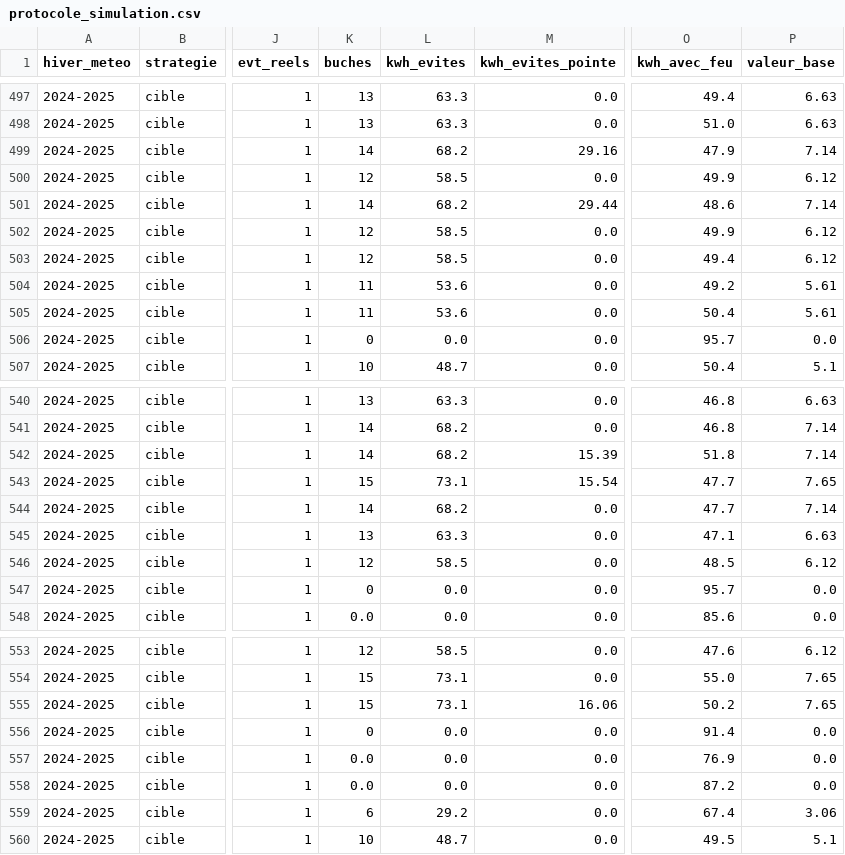
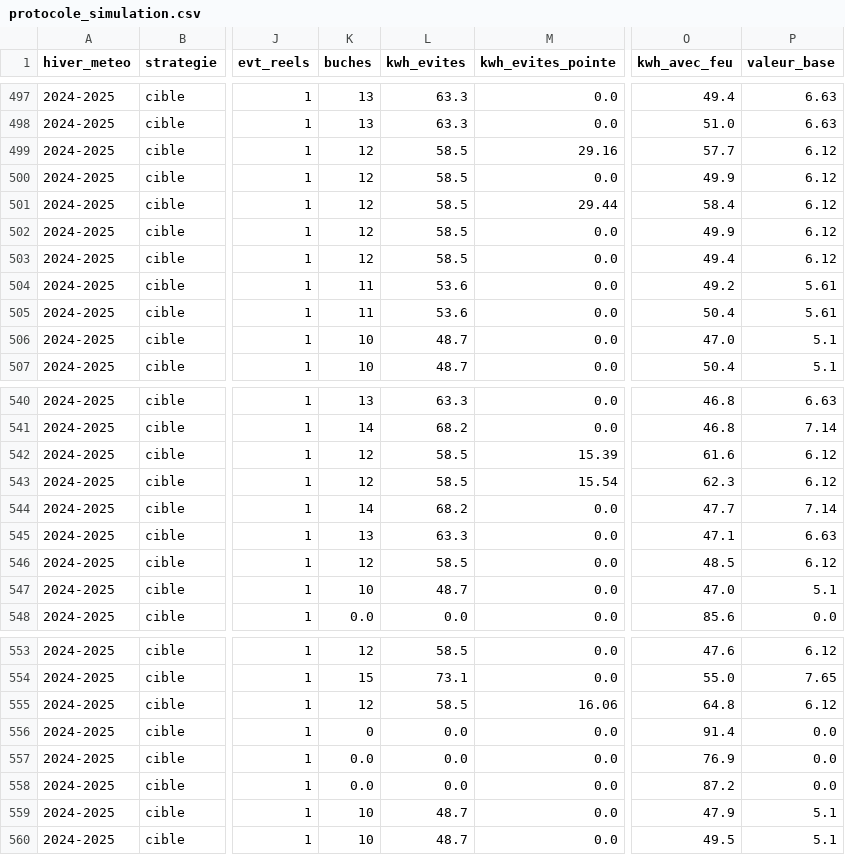
Before and after one commit to mgagp/buchometre, a CSV file: data/protocole_simulation.csv, drawn as a sheet; only a part is shown, gaps mark what is left out; the diff covers the shown part only; the diff names each change by its address in the sheet, - before the commit and + after, or states it on an @@ line.

```diff
--- a/data/protocole_simulation.csv
+++ b/data/protocole_simulation.csv
-K499 (buches): 14
+K499 (buches): 12
-L499 (kwh_evites): 68.2
+L499 (kwh_evites): 58.5
-O499 (kwh_avec_feu): 47.9
+O499 (kwh_avec_feu): 57.7
-P499 (valeur_base): 7.14
+P499 (valeur_base): 6.12
-K501 (buches): 14
+K501 (buches): 12
-L501 (kwh_evites): 68.2
+L501 (kwh_evites): 58.5
-O501 (kwh_avec_feu): 48.6
+O501 (kwh_avec_feu): 58.4
-P501 (valeur_base): 7.14
+P501 (valeur_base): 6.12
-K506 (buches): 0
+K506 (buches): 10
-L506 (kwh_evites): 0.0
+L506 (kwh_evites): 48.7
-O506 (kwh_avec_feu): 95.7
+O506 (kwh_avec_feu): 47.0
-P506 (valeur_base): 0.0
+P506 (valeur_base): 5.1
-K542 (buches): 14
+K542 (buches): 12
-L542 (kwh_evites): 68.2
+L542 (kwh_evites): 58.5
-O542 (kwh_avec_feu): 51.8
+O542 (kwh_avec_feu): 61.6
-P542 (valeur_base): 7.14
+P542 (valeur_base): 6.12
-K543 (buches): 15
+K543 (buches): 12
-L543 (kwh_evites): 73.1
+L543 (kwh_evites): 58.5
-O543 (kwh_avec_feu): 47.7
+O543 (kwh_avec_feu): 62.3
-P543 (valeur_base): 7.65
+P543 (valeur_base): 6.12
-K547 (buches): 0
+K547 (buches): 10
-L547 (kwh_evites): 0.0
+L547 (kwh_evites): 48.7
-O547 (kwh_avec_feu): 95.7
+O547 (kwh_avec_feu): 47.0
-P547 (valeur_base): 0.0
+P547 (valeur_base): 5.1
-K555 (buches): 15
+K555 (buches): 12
-L555 (kwh_evites): 73.1
+L555 (kwh_evites): 58.5
-O555 (kwh_avec_feu): 50.2
+O555 (kwh_avec_feu): 64.8
-P555 (valeur_base): 7.65
+P555 (valeur_base): 6.12
-K559 (buches): 6
+K559 (buches): 10
-L559 (kwh_evites): 29.2
+L559 (kwh_evites): 48.7
-O559 (kwh_avec_feu): 67.4
+O559 (kwh_avec_feu): 47.9
-P559 (valeur_base): 3.06
+P559 (valeur_base): 5.1
```
Also changed, not shown: 122 edited cells elsewhere in this file, data/protocole_simulation_stock.csv, 8 other files.
